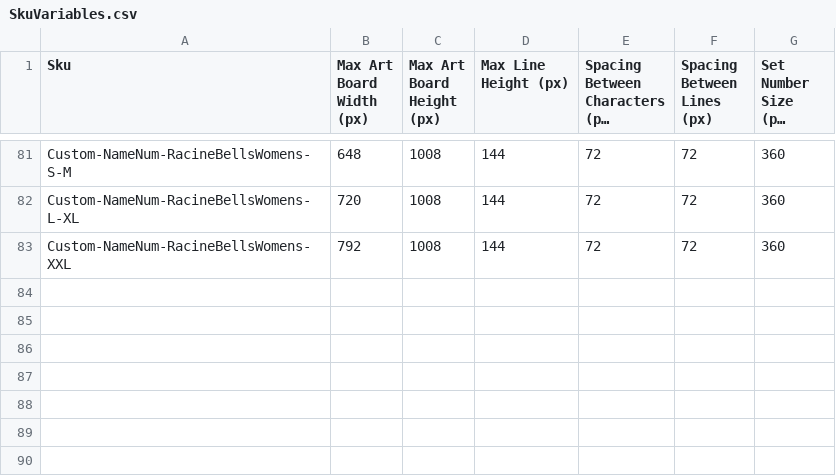
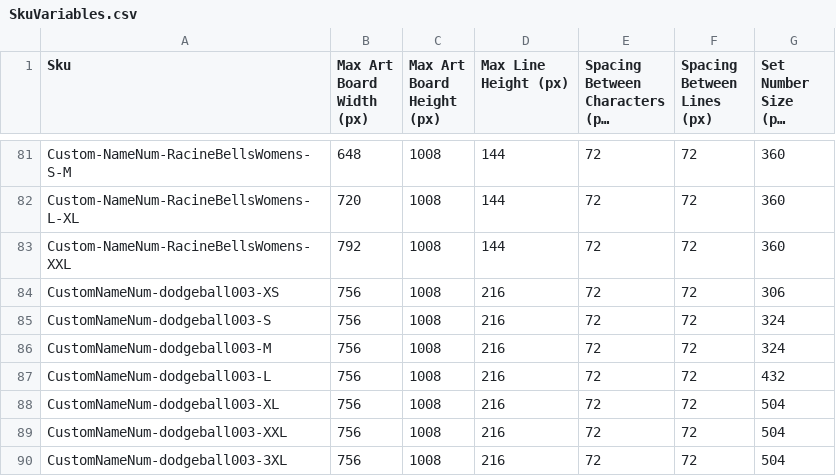
Before and after one commit to koosthoe/Art_File_Creator, a CSV file: bin/SkuVariables.csv, drawn as a sheet; only a part is shown, gaps mark what is left out; long unchanged cells end in ….

```diff
--- a/bin/SkuVariables.csv
+++ b/bin/SkuVariables.csv
@@ -91 +91,8 @@ Custom-NameNum-RacineBellsWomens-L-XL,720,1008,144,72,72,360
 Custom-NameNum-RacineBellsWomens-XXL,792,1008,144,72,72,360
+CustomNameNum-dodgeball003-XS,756,1008,216,72,72,306
+CustomNameNum-dodgeball003-S,756,1008,216,72,72,324
+CustomNameNum-dodgeball003-M,756,1008,216,72,72,324
+CustomNameNum-dodgeball003-L,756,1008,216,72,72,432
+CustomNameNum-dodgeball003-XL,756,1008,216,72,72,504
+CustomNameNum-dodgeball003-XXL,756,1008,216,72,72,504
+CustomNameNum-dodgeball003-3XL,756,1008,216,72,72,504
```
Also changed, not shown: 17 other files.
